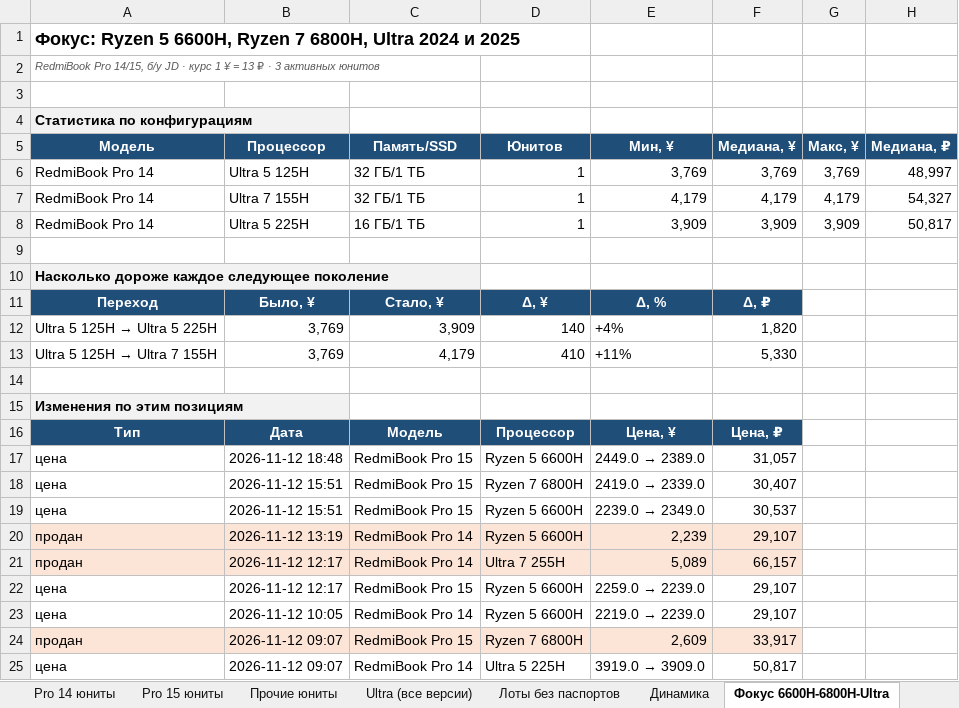
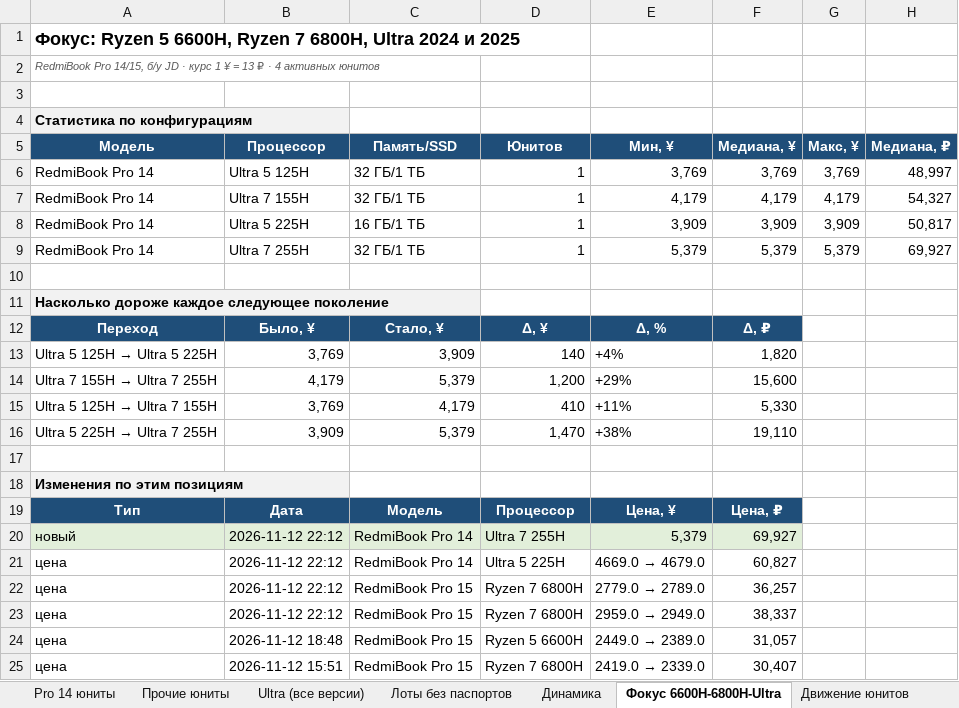
Before and after one commit to usmniko-spec/jd-laptops, an Excel workbook: redmibook_pro_auto.xlsx, sheet Фокус 6600H-6800H-Ultra, drawn as a sheet; only a part is shown; the shorter side is filled out with more unchanged rows; values as stored, in another font and other column widths than the file's, no borders; the diff covers the shown part only; the diff names each change by its address in the sheet, - before the commit and + after, or states it on an @@ line.

```diff
--- a/redmibook_pro_auto.xlsx (sheet Фокус 6600H-6800H-Ultra)
+++ b/redmibook_pro_auto.xlsx (sheet Фокус 6600H-6800H-Ultra)
-sheet tab: Pro 15 юниты
-A2 (Модель): …₽ · 3 активных юнитов
+A2 (Модель): …₽ · 4 активных юнитов
+row 9: RedmiBook Pro 14 | Ultra 7 255H | 32 ГБ/1 ТБ | 1 | 5,379 | 5,379 | 5,379 | 69,927
+row 14: Ultra 7 155H → Ultra 7 255H | 4,179 | 5,379 | 1,200 | +29% | 15,600
+row 16: Ultra 5 225H → Ultra 7 255H | 3,909 | 5,379 | 1,470 | +38% | 19,110
+row 20: новый | 2026-11-12 22:12 | RedmiBook Pro 14 | Ultra 7 255H | 5,379 | 69,927
+row 21: цена | 2026-11-12 22:12 | RedmiBook Pro 14 | Ultra 5 225H | 4669.0 → 4679.0 | 60,827
+row 22: цена | 2026-11-12 22:12 | RedmiBook Pro 15 | Ryzen 7 6800H | 2779.0 → 2789.0 | 36,257
+row 23: цена | 2026-11-12 22:12 | RedmiBook Pro 15 | Ryzen 7 6800H | 2959.0 → 2949.0 | 38,337
```
Also changed, not shown: 4 removed rows and 9 edited cells elsewhere in this sheet, sheet Движение все Pro, sheet Движение юнитов, sheet Сводка, sheet Лоты без паспортов, sheet Ultra (все версии), sheet Pro 14 юниты, 3 more sheets, 4 other files.
